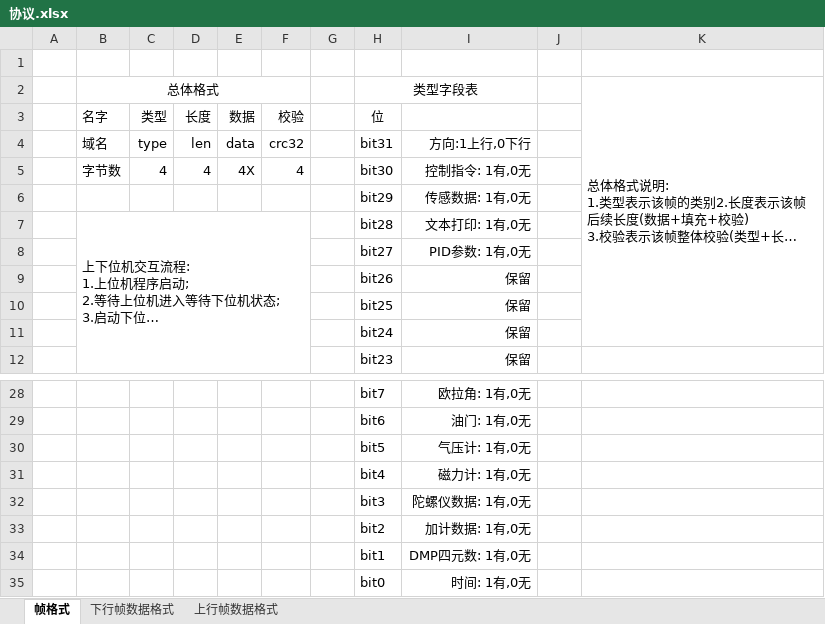
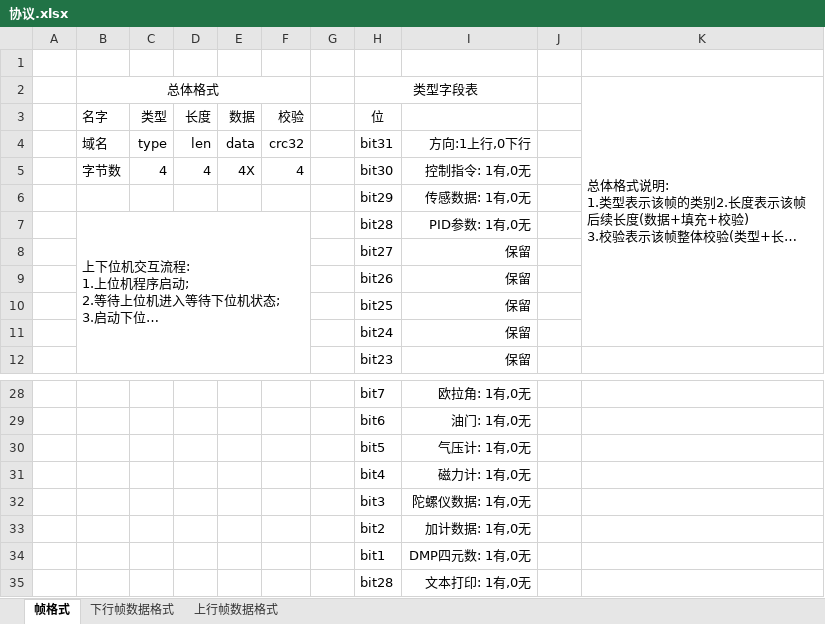
Before and after one commit to wwkkww1983/flyer, an Excel workbook: doc/协议.xlsx, sheet 帧格式, drawn as a sheet; only a part is shown, gaps mark what is left out; long unchanged cells end in …; values as stored, in another font and other column widths than the file's, no borders; removed rows and columns are numbered as before the commit, all else as after; the diff names each change by its address in the sheet, - before the commit and + after, or states it on an @@ line.

```diff
--- a/doc/协议.xlsx (sheet 帧格式)
+++ b/doc/协议.xlsx (sheet 帧格式)
-I7: 文本打印: 1有,0无
+I7: PID参数: 1有,0无
-I8: PID参数: 1有,0无
+I8: 保留
-row 35:  |  |  |  |  |  |  | bit0 | 时间: 1有,0无
+row 35:  |  |  |  |  |  |  | bit28 | 文本打印: 1有,0无
```
Also changed, not shown: sheet 上行帧数据格式.
